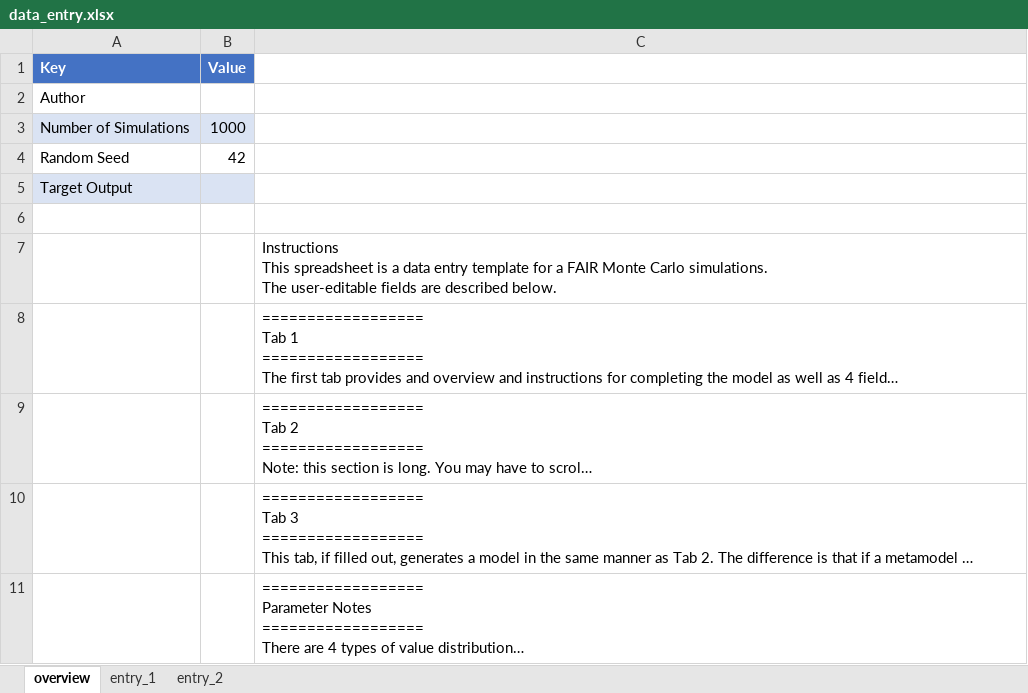
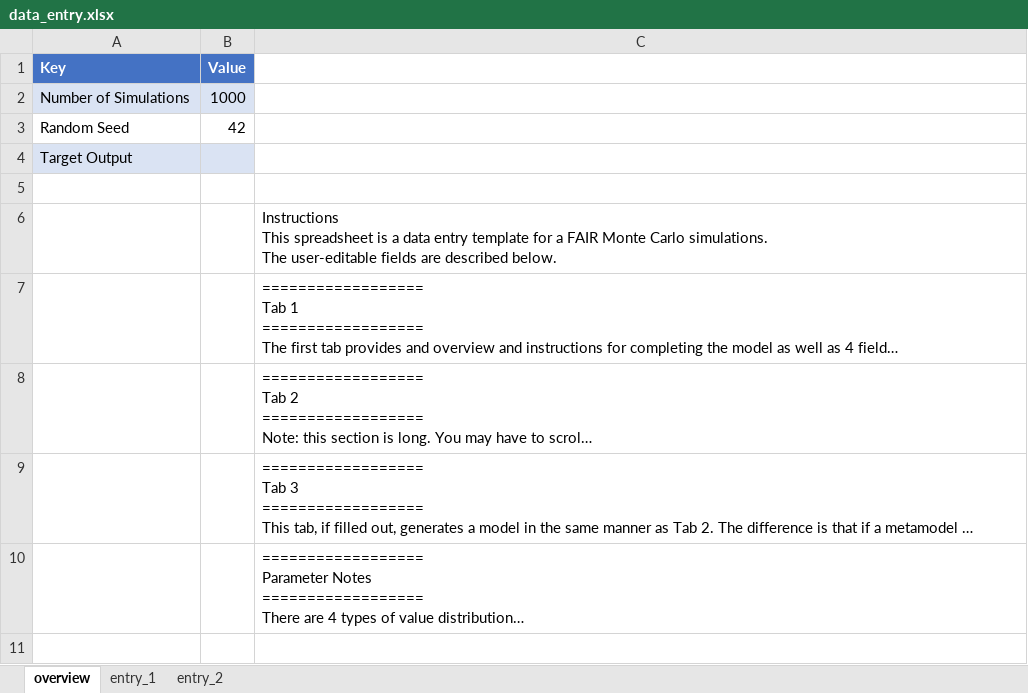
Before and after one commit to Hive-Systems/pyfair, an Excel workbook: pyfair/static/data_entry.xlsx, sheet overview, drawn as a sheet; long unchanged cells end in …; values as stored, in another font and other column widths than the file's, no borders; the diff names each change by its address in the sheet, - before the commit and + after, or states it on an @@ line.

```diff
--- a/pyfair/static/data_entry.xlsx (sheet overview)
+++ b/pyfair/static/data_entry.xlsx (sheet overview)
-row 2: Author
```
Also changed, not shown: 4 other files.
